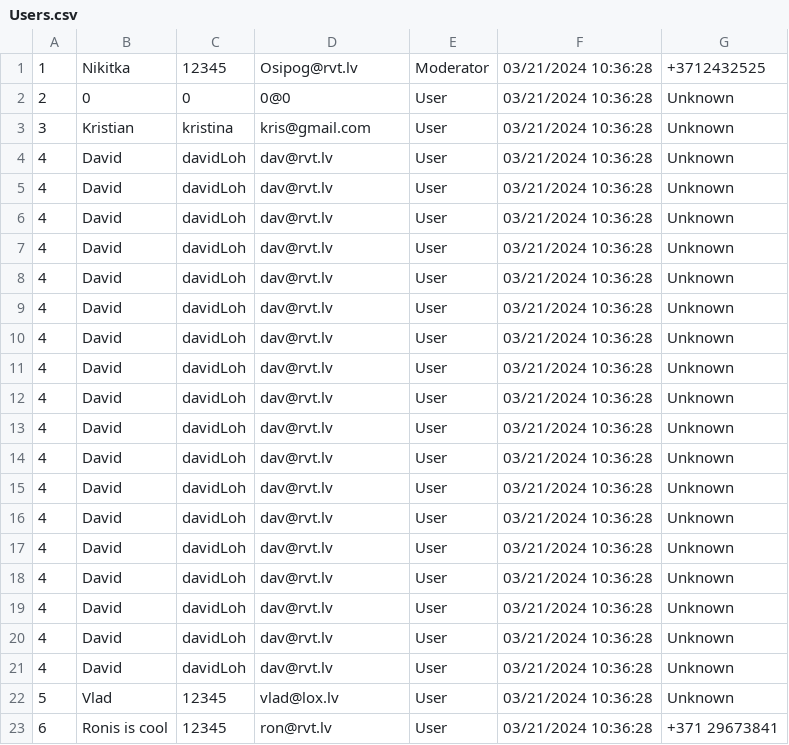
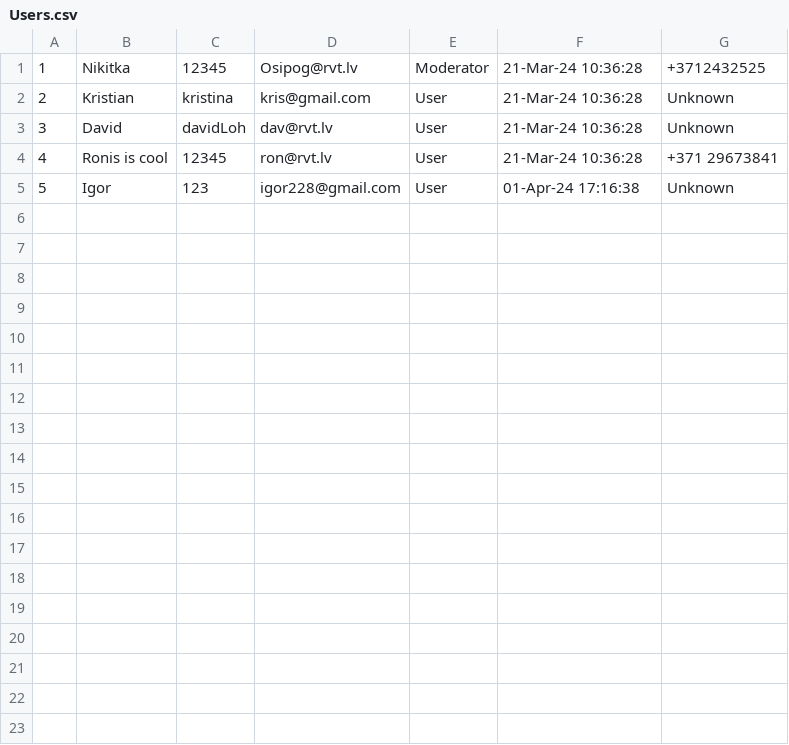
Before and after one commit to NikitkaOsipov/KrisNikShopProject, a CSV file: KrisNikShopProject/Components/Collections/Users.csv, drawn as a sheet.

```diff
--- a/KrisNikShopProject/Components/Collections/Users.csv
+++ b/KrisNikShopProject/Components/Collections/Users.csv
@@ -1,23 +1,5 @@
-1,Nikitka,12345,Osipog@rvt.lv,Moderator,03/21/2024 10:36:28,+3712432525
-2,0,0,0@0,User,03/21/2024 10:36:28,Unknown
-3,Kristian,kristina,kris@gmail.com,User,03/21/2024 10:36:28,Unknown
-4,David,davidLoh,dav@rvt.lv,User,03/21/2024 10:36:28,Unknown
-4,David,davidLoh,dav@rvt.lv,User,03/21/2024 10:36:28,Unknown
-4,David,davidLoh,dav@rvt.lv,User,03/21/2024 10:36:28,Unknown
-4,David,davidLoh,dav@rvt.lv,User,03/21/2024 10:36:28,Unknown
-4,David,davidLoh,dav@rvt.lv,User,03/21/2024 10:36:28,Unknown
-4,David,davidLoh,dav@rvt.lv,User,03/21/2024 10:36:28,Unknown
-4,David,davidLoh,dav@rvt.lv,User,03/21/2024 10:36:28,Unknown
-4,David,davidLoh,dav@rvt.lv,User,03/21/2024 10:36:28,Unknown
-4,David,davidLoh,dav@rvt.lv,User,03/21/2024 10:36:28,Unknown
-4,David,davidLoh,dav@rvt.lv,User,03/21/2024 10:36:28,Unknown
-4,David,davidLoh,dav@rvt.lv,User,03/21/2024 10:36:28,Unknown
-4,David,davidLoh,dav@rvt.lv,User,03/21/2024 10:36:28,Unknown
-4,David,davidLoh,dav@rvt.lv,User,03/21/2024 10:36:28,Unknown
-4,David,davidLoh,dav@rvt.lv,User,03/21/2024 10:36:28,Unknown
-4,David,davidLoh,dav@rvt.lv,User,03/21/2024 10:36:28,Unknown
-4,David,davidLoh,dav@rvt.lv,User,03/21/2024 10:36:28,Unknown
-4,David,davidLoh,dav@rvt.lv,User,03/21/2024 10:36:28,Unknown
-4,David,davidLoh,dav@rvt.lv,User,03/21/2024 10:36:28,Unknown
-5,Vlad,12345,vlad@lox.lv,User,03/21/2024 10:36:28,Unknown
-6,Ronis is cool,12345,ron@rvt.lv,User,03/21/2024 10:36:28,+371 29673841
+1,Nikitka,12345,Osipog@rvt.lv,Moderator,21-Mar-24 10:36:28,+3712432525
+2,Kristian,kristina,kris@gmail.com,User,21-Mar-24 10:36:28,Unknown
+3,David,davidLoh,dav@rvt.lv,User,21-Mar-24 10:36:28,Unknown
+4,Ronis is cool,12345,ron@rvt.lv,User,21-Mar-24 10:36:28,+371 29673841
+5,Igor,123,igor228@gmail.com,User,01-Apr-24 17:16:38,Unknown
```
Also changed, not shown: 5 other files.
